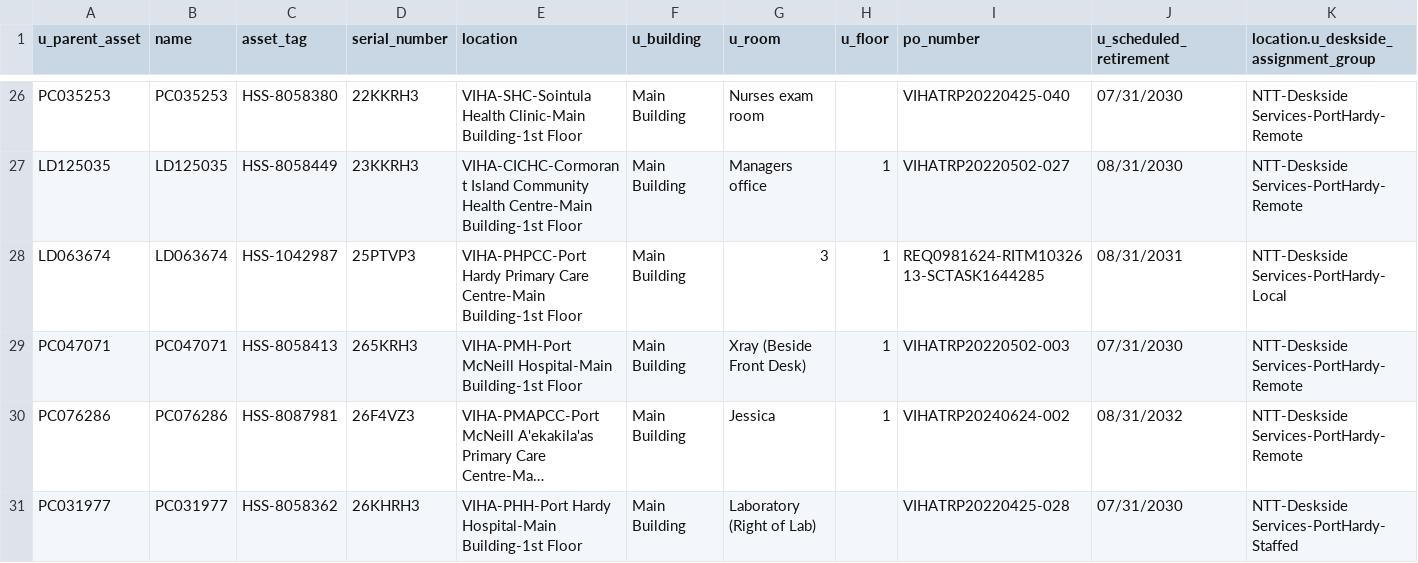
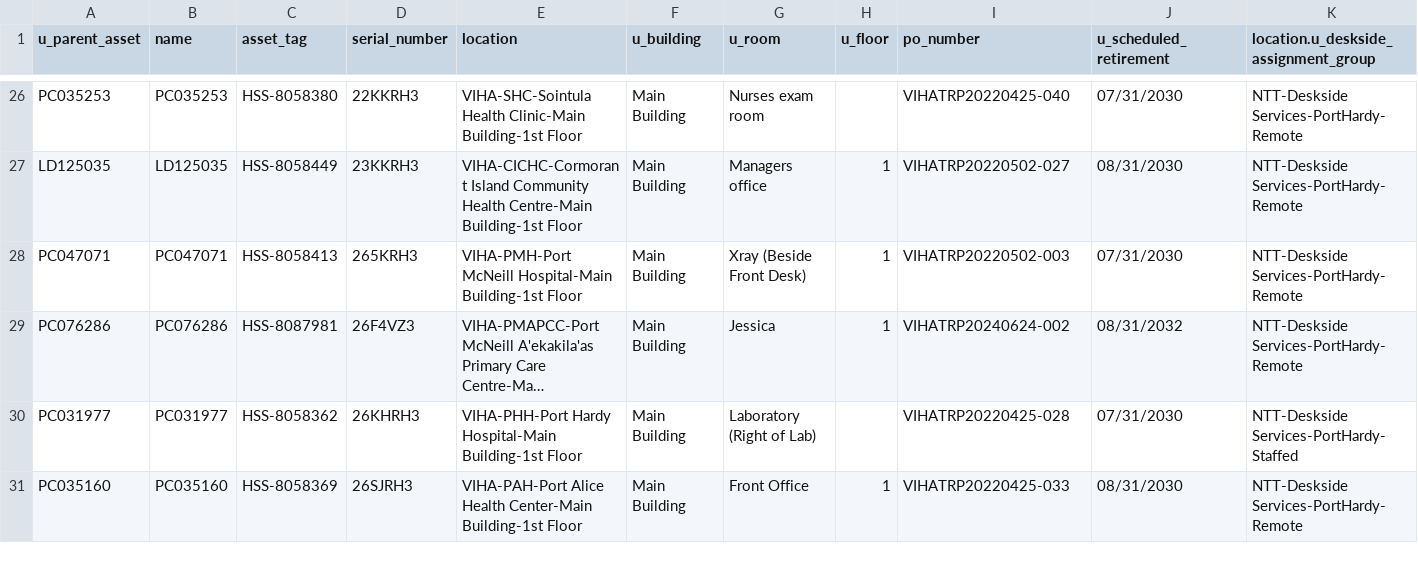
Before and after one commit to digbysa/New-Inventory-Tool, a CSV file: Data/PortHardy/Monitors - PortHardy.csv, drawn as a sheet; only a part is shown, gaps mark what is left out; the shorter side is filled out with more unchanged rows; long unchanged cells end in …; removed rows and columns are numbered as before the commit, all else as after; the diff covers the shown part only; the diff names each change by its address in the sheet, - before the commit and + after, or states it on an @@ line.

```diff
--- a/Data/PortHardy/Monitors - PortHardy.csv
+++ b/Data/PortHardy/Monitors - PortHardy.csv
-row 28: LD063674 | LD063674 | HSS-1042987 | 25PTVP3 | VIHA-PHPCC-Port Hardy Primary Care Centre-Main Building-1st Floor | Main Building | 3 | 1 | REQ0981624-RITM1032613-SCTASK1644285 | 08/31/2031 | NTT-Deskside Services-PortHardy-Local
```
Also changed, not shown: 1 removed row, 1 moved row and 3 edited cells elsewhere in this file, Data/Carts.csv, Data/Cowichan/Computers - Cowichan.csv, 15 other files.
